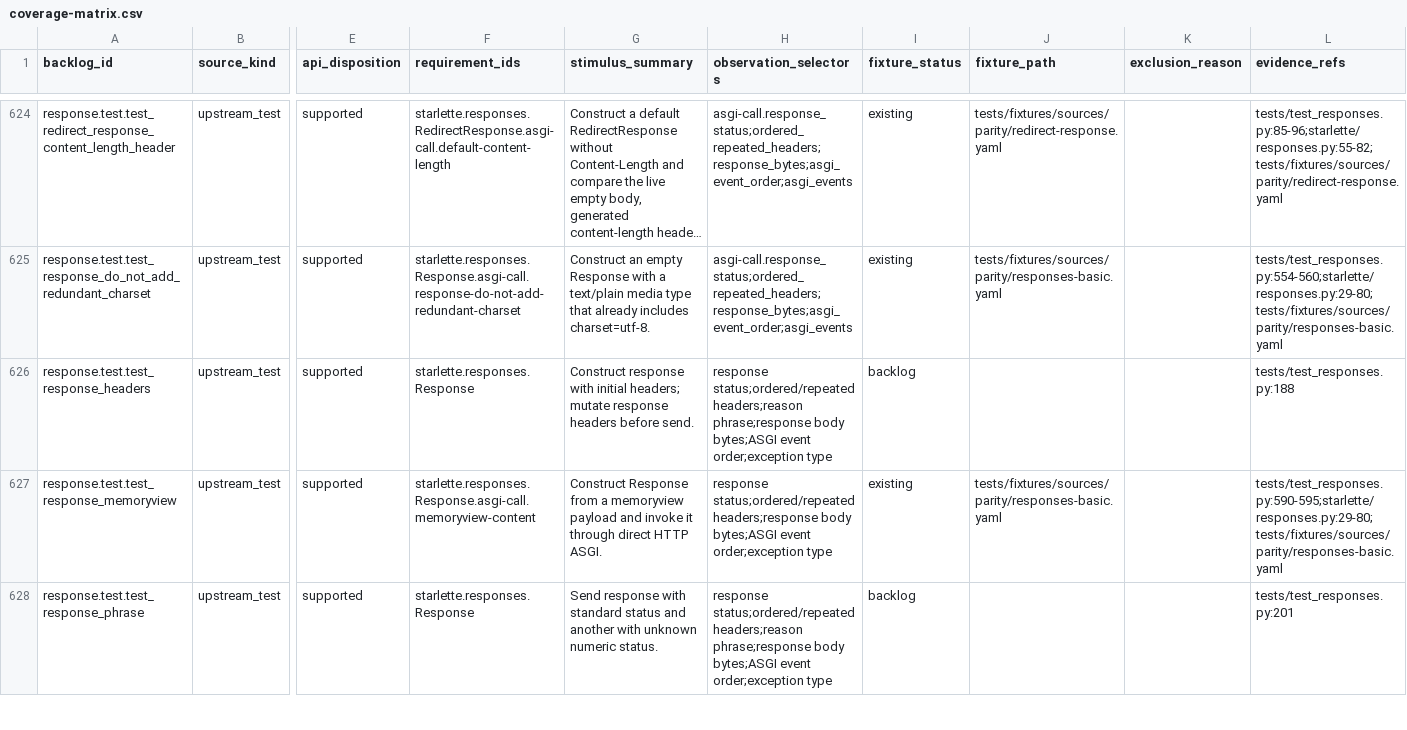
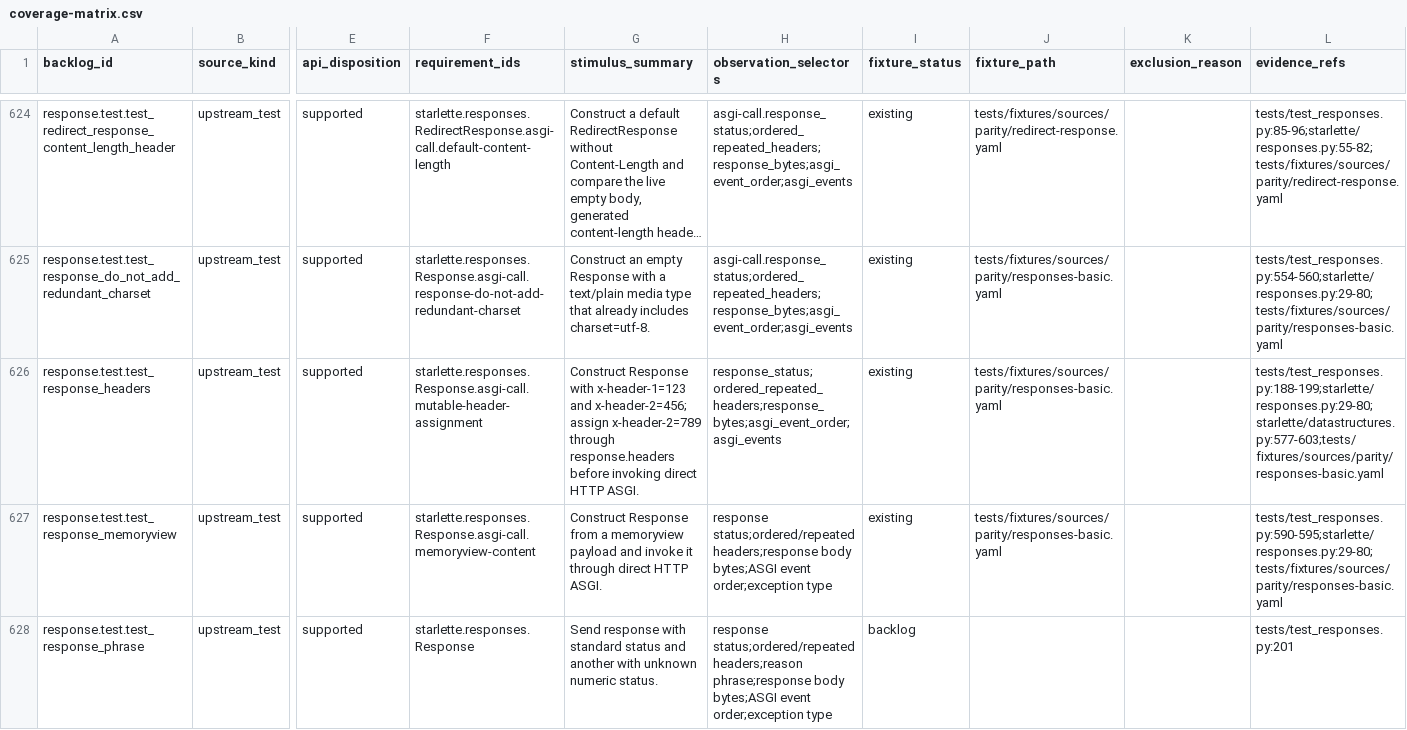
Before and after one commit to appunni-m/starlette-rs, a CSV file: docs/atlas/coverage-matrix.csv, drawn as a sheet; only a part is shown, gaps mark what is left out; long unchanged cells end in …; the diff names each change by its address in the sheet, - before the commit and + after, or states it on an @@ line.

```diff
--- a/docs/atlas/coverage-matrix.csv
+++ b/docs/atlas/coverage-matrix.csv
-F626 (requirement_ids): starlette.responses.Response
+F626 (requirement_ids): starlette.responses.Response.asgi-call.mutable-header-assignment
-G626 (stimulus_summary): Construct response with initial headers; mutate response headers before send.
+G626 (stimulus_summary): Construct Response with x-header-1=123 and x-header-2=456; assign x-header-2=789 through response.headers before invoking direct HTTP ASGI.
-H626 (observation_selectors): response status;ordered/repeated headers;reason phrase;response body bytes;ASGI event order;exception type
+H626 (observation_selectors): response_status;ordered_repeated_headers;response_bytes;asgi_event_order;asgi_events
-I626 (fixture_status): backlog
+I626 (fixture_status): existing
-J626 (fixture_path): (empty)
+J626 (fixture_path): tests/fixtures/sources/parity/responses-basic.yaml
-L626 (evidence_refs): tests/test_responses.py:188
+L626 (evidence_refs): tests/test_responses.py:188-199;starlette/responses.py:29-80;starlette/datastructures.py:577-603;tests/fixtures/sources/parity/responses-basic.yaml
```
Also changed, not shown: docs/atlas/fixture-backlog.csv, docs/atlas/reviews/request-response-fixtures.csv, 20 other files.
